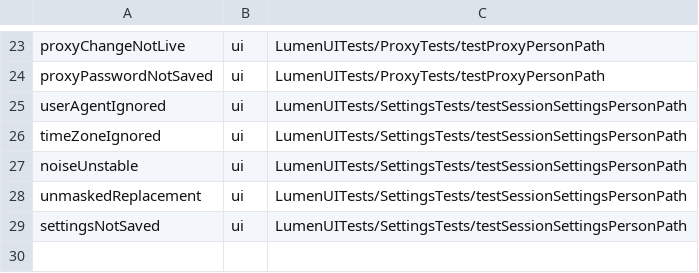
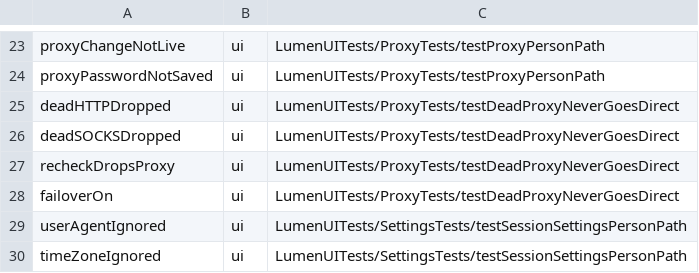
Before and after one commit to dainger-spec/antifdete7329900, a TSV file: ios/scripts/faults.tsv, drawn as a sheet; only a part is shown, gaps mark what is left out; the shorter side is filled out with more unchanged rows; the diff names each change by its address in the sheet, - before the commit and + after, or states it on an @@ line.

```diff
--- a/ios/scripts/faults.tsv
+++ b/ios/scripts/faults.tsv
+row 25: deadHTTPDropped | ui | LumenUITests/ProxyTests/testDeadProxyNeverGoesDirect
+row 26: deadSOCKSDropped | ui | LumenUITests/ProxyTests/testDeadProxyNeverGoesDirect
+row 27: recheckDropsProxy | ui | LumenUITests/ProxyTests/testDeadProxyNeverGoesDirect
+row 28: failoverOn | ui | LumenUITests/ProxyTests/testDeadProxyNeverGoesDirect
```
Also changed, not shown: 6 other files.
